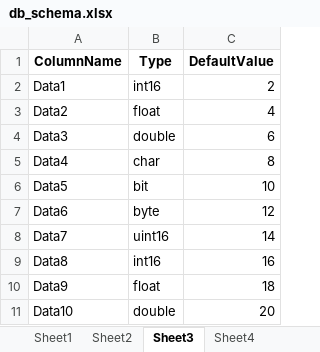
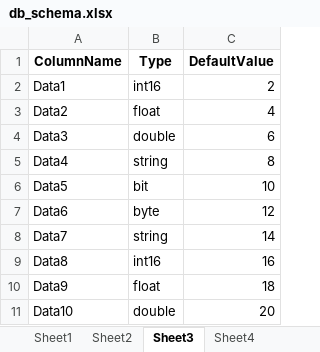
Before and after one commit to coderman1000/Adaptive-Trends-Visualizer, an Excel workbook: Backend/db_schema.xlsx, sheet Sheet3, drawn as a sheet; values as stored, in another font and other column widths than the file's, no borders; the diff names each change by its address in the sheet, - before the commit and + after, or states it on an @@ line.

```diff
--- a/Backend/db_schema.xlsx (sheet Sheet3)
+++ b/Backend/db_schema.xlsx (sheet Sheet3)
-B5 (Type): char
+B5 (Type): string
-B8 (Type): uint16
+B8 (Type): string
```
Also changed, not shown: sheet Sheet4, sheet Sheet2, sheet Sheet1, 1 other file.
